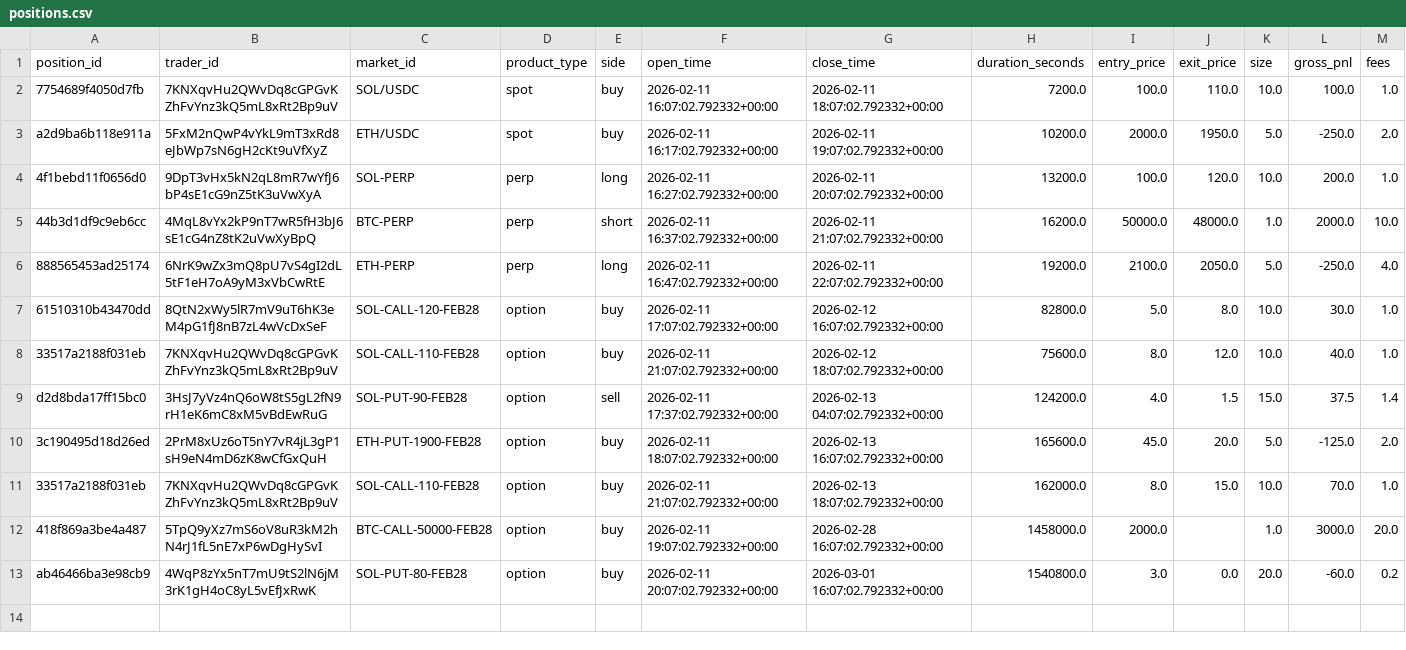
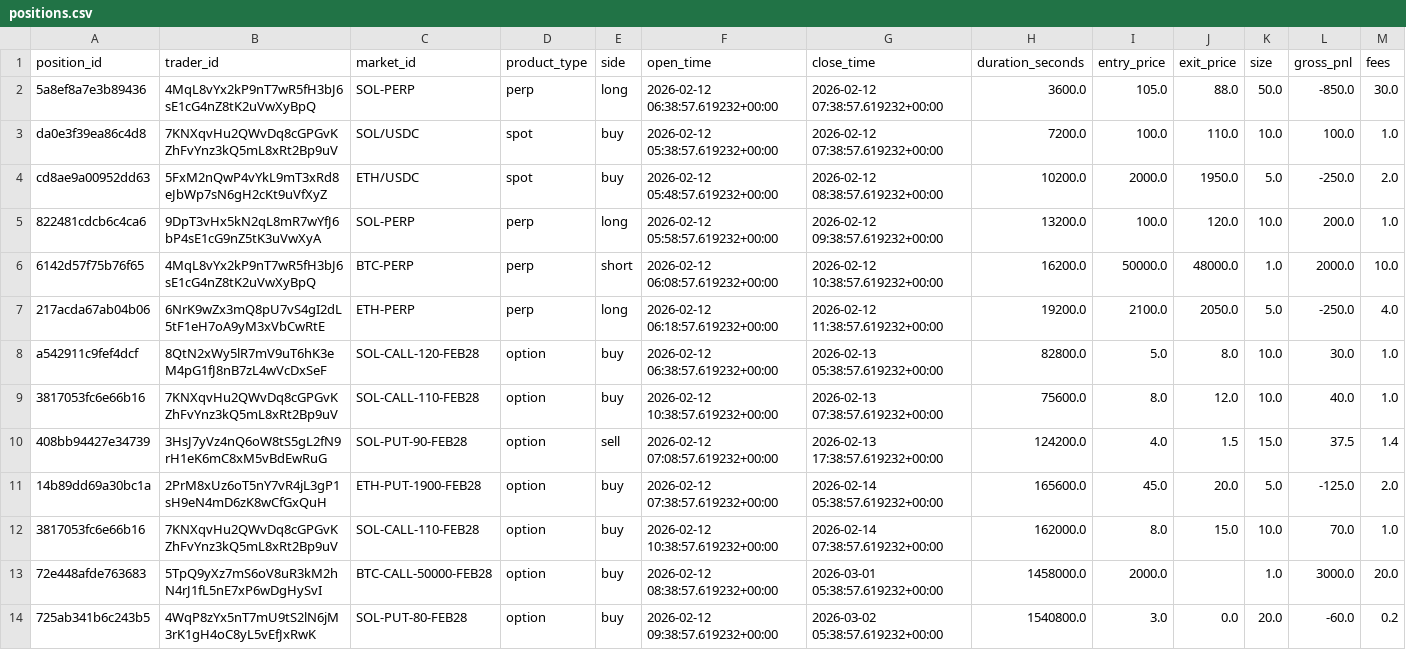
Before and after one commit to FirstBML/Deriverse-Trading-System-Analysis, a CSV file: deriverse-data-puller/data/analytics_output/positions.csv, drawn as a sheet; only a part is shown; addresses are those after the commit; rows hold the shown columns only; the diff names each change by its address in the sheet, - before the commit and + after, or states it on an @@ line.

Commit message:
added liquidation and open positions to engine

```diff
--- a/deriverse-data-puller/data/analytics_output/positions.csv
+++ b/deriverse-data-puller/data/analytics_output/positions.csv
+row 2: 5a8ef8a7e3b89436 | 4MqL8vYx2kP9nT7wR5fH3bJ6sE1cG4nZ8tK2uVwXyBpQ | SOL-PERP | perp | long | 2026-02-12 06:38:57.619232+00:00 | 2026-02-12 07:38:57.619232+00:00 | 3600.0 | 105.0 | 88.0 | 50.0 | -850.0 | 30.0
-A3 (position_id): 7754689f4050d7fb
+A3 (position_id): da0e3f39ea86c4d8
-F3 (open_time): 2026-02-11 16:07:02.792332+00:00
+F3 (open_time): 2026-02-12 05:38:57.619232+00:00
-G3 (close_time): 2026-02-11 18:07:02.792332+00:00
+G3 (close_time): 2026-02-12 07:38:57.619232+00:00
-A4 (position_id): a2d9ba6b118e911a
+A4 (position_id): cd8ae9a00952dd63
-F4 (open_time): 2026-02-11 16:17:02.792332+00:00
+F4 (open_time): 2026-02-12 05:48:57.619232+00:00
-G4 (close_time): 2026-02-11 19:07:02.792332+00:00
+G4 (close_time): 2026-02-12 08:38:57.619232+00:00
-A5 (position_id): 4f1bebd11f0656d0
+A5 (position_id): 822481cdcb6c4ca6
-F5 (open_time): 2026-02-11 16:27:02.792332+00:00
+F5 (open_time): 2026-02-12 05:58:57.619232+00:00
-G5 (close_time): 2026-02-11 20:07:02.792332+00:00
+G5 (close_time): 2026-02-12 09:38:57.619232+00:00
-A6 (position_id): 44b3d1df9c9eb6cc
+A6 (position_id): 6142d57f75b76f65
-F6 (open_time): 2026-02-11 16:37:02.792332+00:00
+F6 (open_time): 2026-02-12 06:08:57.619232+00:00
-G6 (close_time): 2026-02-11 21:07:02.792332+00:00
+G6 (close_time): 2026-02-12 10:38:57.619232+00:00
-A7 (position_id): 888565453ad25174
+A7 (position_id): 217acda67ab04b06
-F7 (open_time): 2026-02-11 16:47:02.792332+00:00
+F7 (open_time): 2026-02-12 06:18:57.619232+00:00
-G7 (close_time): 2026-02-11 22:07:02.792332+00:00
+G7 (close_time): 2026-02-12 11:38:57.619232+00:00
-A8 (position_id): 61510310b43470dd
+A8 (position_id): a542911c9fef4dcf
-F8 (open_time): 2026-02-11 17:07:02.792332+00:00
+F8 (open_time): 2026-02-12 06:38:57.619232+00:00
-G8 (close_time): 2026-02-12 16:07:02.792332+00:00
+G8 (close_time): 2026-02-13 05:38:57.619232+00:00
-A9 (position_id): 33517a2188f031eb
+A9 (position_id): 3817053fc6e66b16
-F9 (open_time): 2026-02-11 21:07:02.792332+00:00
+F9 (open_time): 2026-02-12 10:38:57.619232+00:00
-G9 (close_time): 2026-02-12 18:07:02.792332+00:00
+G9 (close_time): 2026-02-13 07:38:57.619232+00:00
-A10 (position_id): d2d8bda17ff15bc0
+A10 (position_id): 408bb94427e34739
-F10 (open_time): 2026-02-11 17:37:02.792332+00:00
+F10 (open_time): 2026-02-12 07:08:57.619232+00:00
-G10 (close_time): 2026-02-13 04:07:02.792332+00:00
+G10 (close_time): 2026-02-13 17:38:57.619232+00:00
-A11 (position_id): 3c190495d18d26ed
+A11 (position_id): 14b89dd69a30bc1a
-F11 (open_time): 2026-02-11 18:07:02.792332+00:00
+F11 (open_time): 2026-02-12 07:38:57.619232+00:00
-G11 (close_time): 2026-02-13 16:07:02.792332+00:00
+G11 (close_time): 2026-02-14 05:38:57.619232+00:00
-A12 (position_id): 33517a2188f031eb
+A12 (position_id): 3817053fc6e66b16
-F12 (open_time): 2026-02-11 21:07:02.792332+00:00
+F12 (open_time): 2026-02-12 10:38:57.619232+00:00
-G12 (close_time): 2026-02-13 18:07:02.792332+00:00
+G12 (close_time): 2026-02-14 07:38:57.619232+00:00
-A13 (position_id): 418f869a3be4a487
+A13 (position_id): 72e448afde763683
-F13 (open_time): 2026-02-11 19:07:02.792332+00:00
+F13 (open_time): 2026-02-12 08:38:57.619232+00:00
-G13 (close_time): 2026-02-28 16:07:02.792332+00:00
+G13 (close_time): 2026-03-01 05:38:57.619232+00:00
-A14 (position_id): ab46466ba3e98cb9
+A14 (position_id): 725ab341b6c243b5
-F14 (open_time): 2026-02-11 20:07:02.792332+00:00
+F14 (open_time): 2026-02-12 09:38:57.619232+00:00
-G14 (close_time): 2026-03-01 16:07:02.792332+00:00
+G14 (close_time): 2026-03-02 05:38:57.619232+00:00
```
Also changed, not shown: deriverse-data-puller/data/analytics_output/directional_bias.csv, deriverse-data-puller/data/analytics_output/equity_curve.csv, 18 other files.
